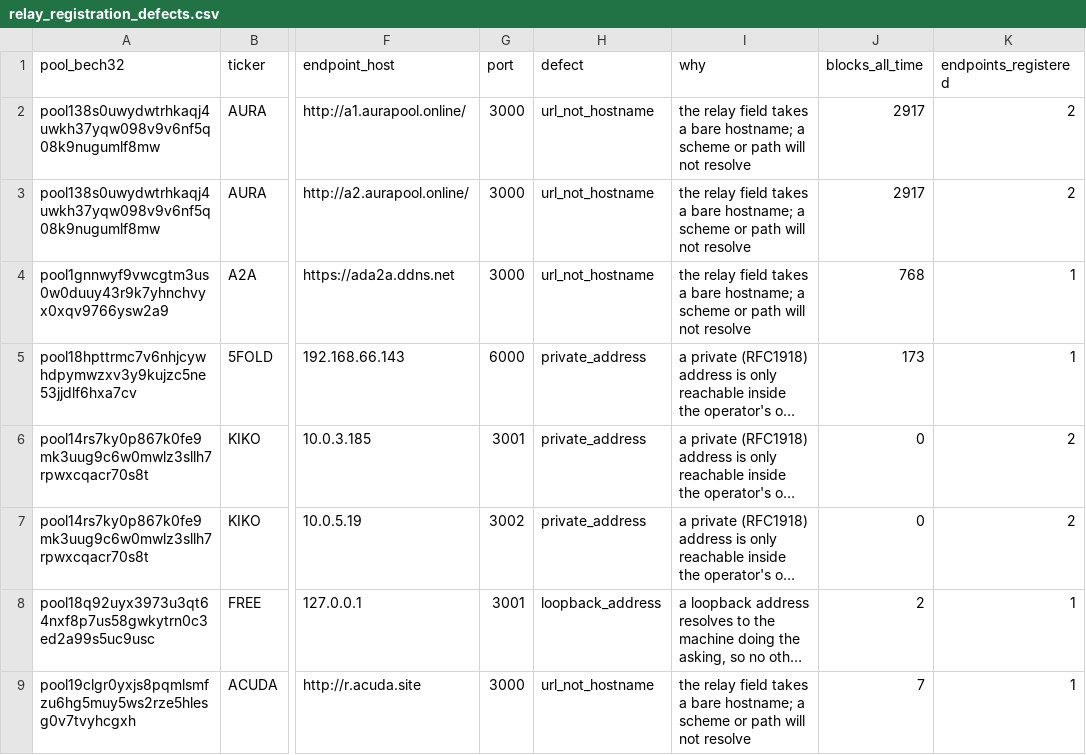
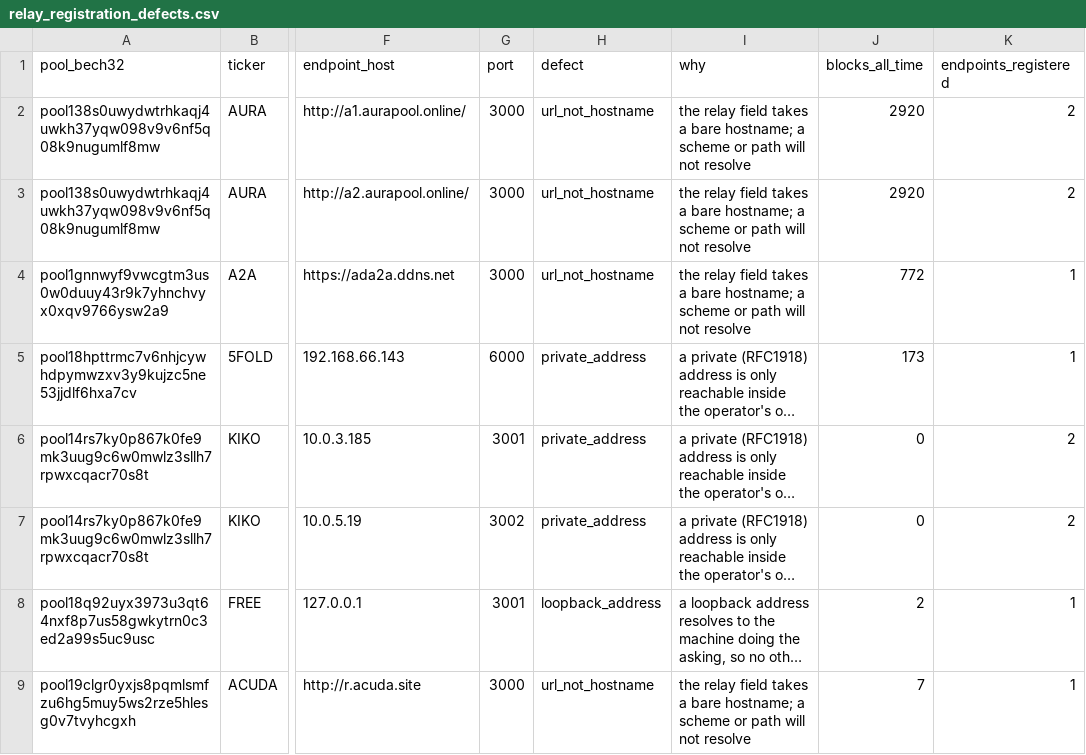
Before and after one commit to BEACNpool/ABCDE, a CSV file: data/small/relay_registration_defects.csv, drawn as a sheet; only a part is shown, gaps mark what is left out; long unchanged cells end in …; the diff names each change by its address in the sheet, - before the commit and + after, or states it on an @@ line.

```diff
--- a/data/small/relay_registration_defects.csv
+++ b/data/small/relay_registration_defects.csv
-J2:J3 (blocks_all_time): 2917
+J2:J3 (blocks_all_time): 2920
-J4 (blocks_all_time): 768
+J4 (blocks_all_time): 772
```
Also changed, not shown: data/small/relay_asn_concentration.csv, data/small/relay_endpoint_status.csv, 5 other files.
